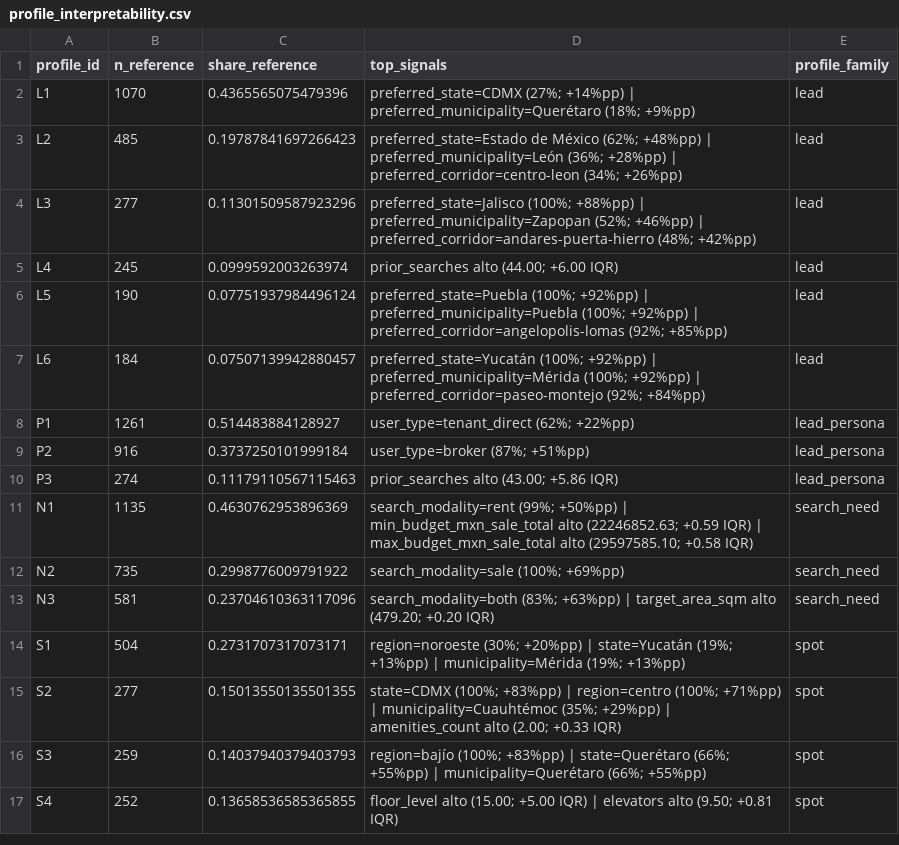
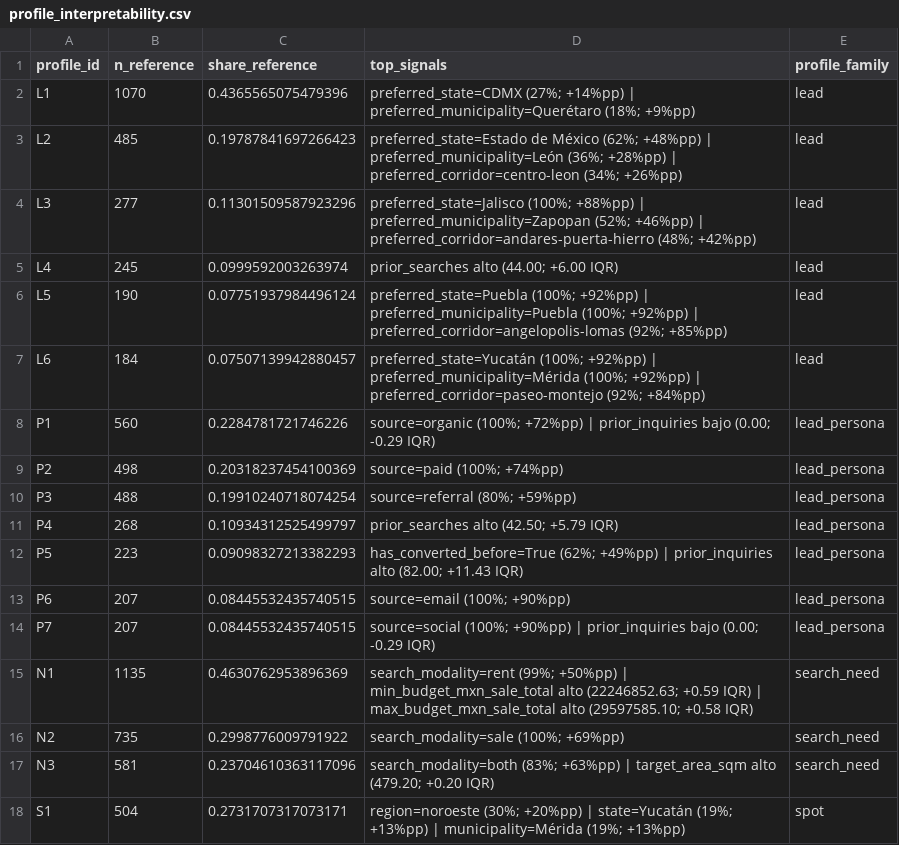
Before and after one commit to jcval94/spot2, a CSV file: experimentos/profile_clustering_v2/results/profile_interpretability.csv, drawn as a sheet; only a part is shown; the shorter side is filled out with more unchanged rows; the diff covers the shown part only.

```diff
--- a/experimentos/profile_clustering_v2/results/profile_interpretability.csv
+++ b/experimentos/profile_clustering_v2/results/profile_interpretability.csv
@@ -7,5 +7,9 @@ L5,190,0.07751937984496124,preferred_state=Puebla (100%; +92%pp) | preferred_mun
 L6,184,0.07507139942880457,preferred_state=Yucatán (100%; +92%pp) | preferred_municipality=Mérida (100%; +92%pp) | preferred_corridor=paseo-montejo (92%; +84%pp),lead
-P1,1261,0.514483884128927,user_type=tenant_direct (62%; +22%pp),lead_persona
-P2,916,0.3737250101999184,user_type=broker (87%; +51%pp),lead_persona
-P3,274,0.11179110567115463,prior_searches alto (43.00; +5.86 IQR),lead_persona
+P1,560,0.2284781721746226,source=organic (100%; +72%pp) | prior_inquiries bajo (0.00; -0.29 IQR),lead_persona
+P2,498,0.20318237454100369,source=paid (100%; +74%pp),lead_persona
+P3,488,0.19910240718074254,source=referral (80%; +59%pp),lead_persona
+P4,268,0.10934312525499797,prior_searches alto (42.50; +5.79 IQR),lead_persona
+P5,223,0.09098327213382293,has_converted_before=True (62%; +49%pp) | prior_inquiries alto (82.00; +11.43 IQR),lead_persona
+P6,207,0.08445532435740515,source=email (100%; +90%pp),lead_persona
+P7,207,0.08445532435740515,source=social (100%; +90%pp) | prior_inquiries bajo (0.00; -0.29 IQR),lead_persona
 N1,1135,0.4630762953896369,search_modality=rent (99%; +50%pp) | min_budget_mxn_sale_total alto (22246852.63; +0.59 IQR) | max_budget_mxn_sale_total alto (29597585.10; +0.58 IQR),search_need
```
Also changed, not shown: 21 edited cells elsewhere in this file, experimentos/profile_clustering_v2/results/clustering_benchmark.csv, experimentos/profile_clustering_v2/results/intent_broker_performance.csv, 16 other files.
